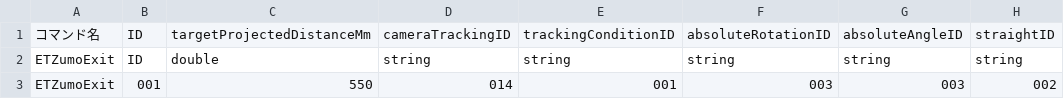
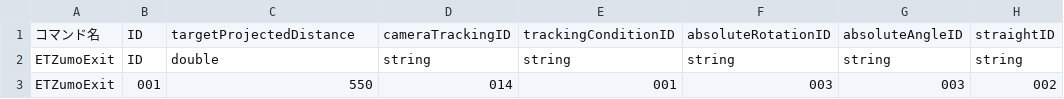
Before and after one commit to KatLab-MiyazakiUniv/etrobocon2026, a CSV file: datafiles/commands/Motions/ETZumoExit.csv, drawn as a sheet; only a part is shown; the diff names each change by its address in the sheet, - before the commit and + after, or states it on an @@ line.

```diff
--- a/datafiles/commands/Motions/ETZumoExit.csv
+++ b/datafiles/commands/Motions/ETZumoExit.csv
-C1: targetProjectedDistanceMm
+C1: targetProjectedDistance
```
Also changed, not shown: datafiles/commands/Motions/Straight.csv, 21 other files.
